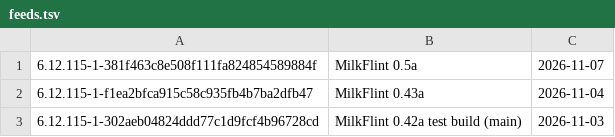
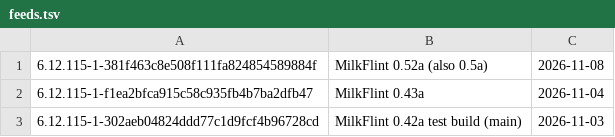
Before and after one commit to OddBlueDog/milkflint-packages, a TSV file: feeds.tsv, drawn as a sheet.

```diff
--- a/feeds.tsv
+++ b/feeds.tsv
@@ -1,2 +1,2 @@
-6.12.115-1-381f463c8e508f111fa824854589884f	MilkFlint 0.5a	2026-11-07
+6.12.115-1-381f463c8e508f111fa824854589884f	MilkFlint 0.52a (also 0.5a)	2026-11-08
 6.12.115-1-f1ea2bfca915c58c935fb4b7ba2dfb47	MilkFlint 0.43a	2026-11-04
```
Also changed, not shown: 6 other files.
